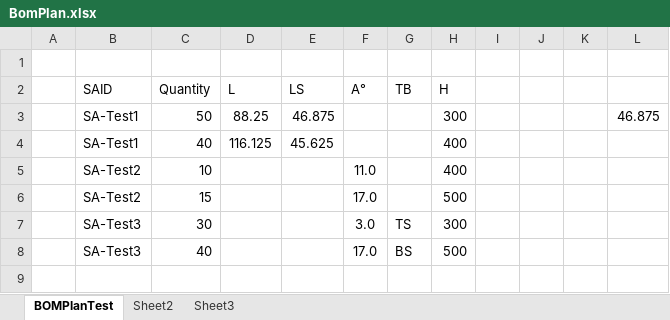
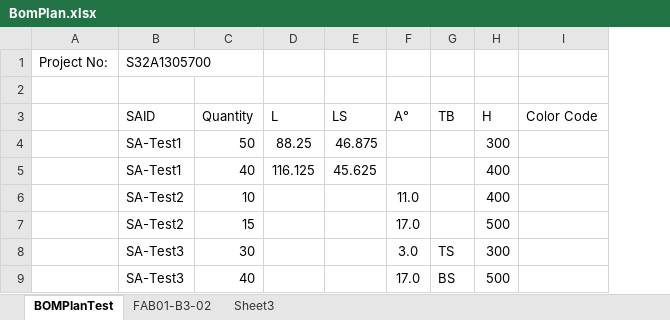
Before and after one commit to ewxgwy1987/SEDPlan, an Excel workbook: excel/BomPlan.xlsx, sheet BOMPlanTest, drawn as a sheet; values as stored, in another font and other column widths than the file's, no borders; removed rows and columns are numbered as before the commit, all else as after; the diff names each change by its address in the sheet, - before the commit and + after, or states it on an @@ line.

Commit message:
some modification for SEDPlan
1. the head reports are modified
2. multiple Fabrication Lists can be selected to generate the SubAssembly List
3. Add project no into system, cs code is modified, but sql scripts not yet.

```diff
--- a/excel/BomPlan.xlsx (sheet BOMPlanTest)
+++ b/excel/BomPlan.xlsx (sheet BOMPlanTest)
-sheet tab: Sheet2
+sheet tab: FAB01-B3-02
-column A, empty
+column A, empty
-column I, empty
-column J, empty
-column K, empty
-column L, row 3: 46.875
+column I (Color Code), empty
+row 1: Project No: | S32A1305700
```
Also changed, not shown: sheet FAB01-B3-02, excel/Detail Design Fixed Weight.xlsx, excel/SA Detail Design Types.xlsx, 33 other files.
